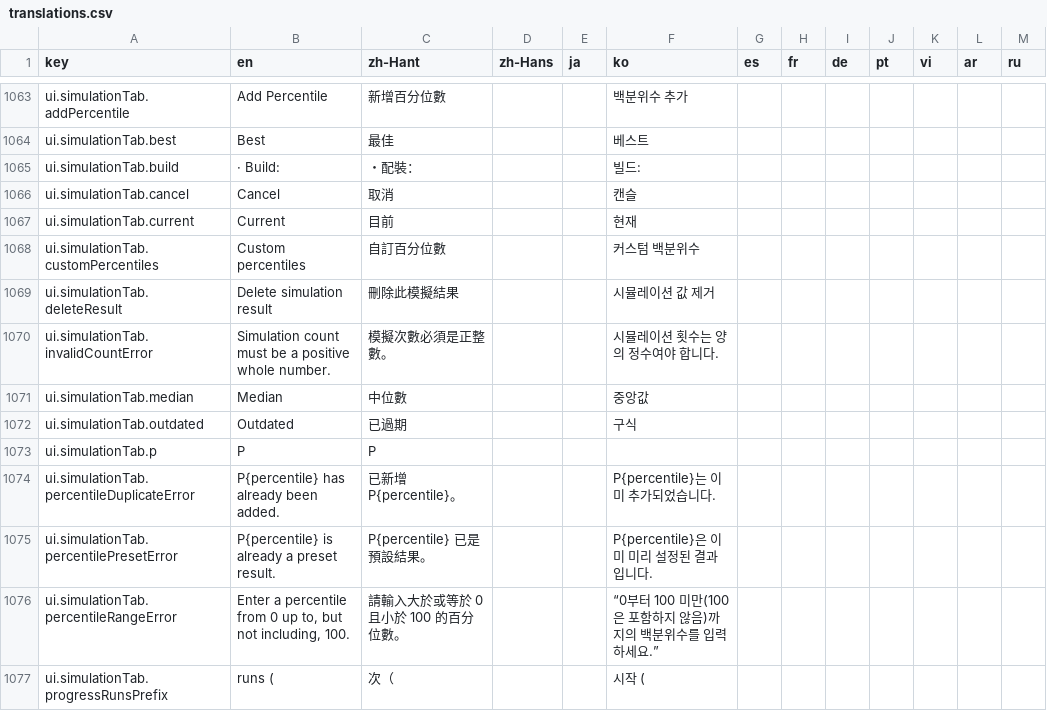
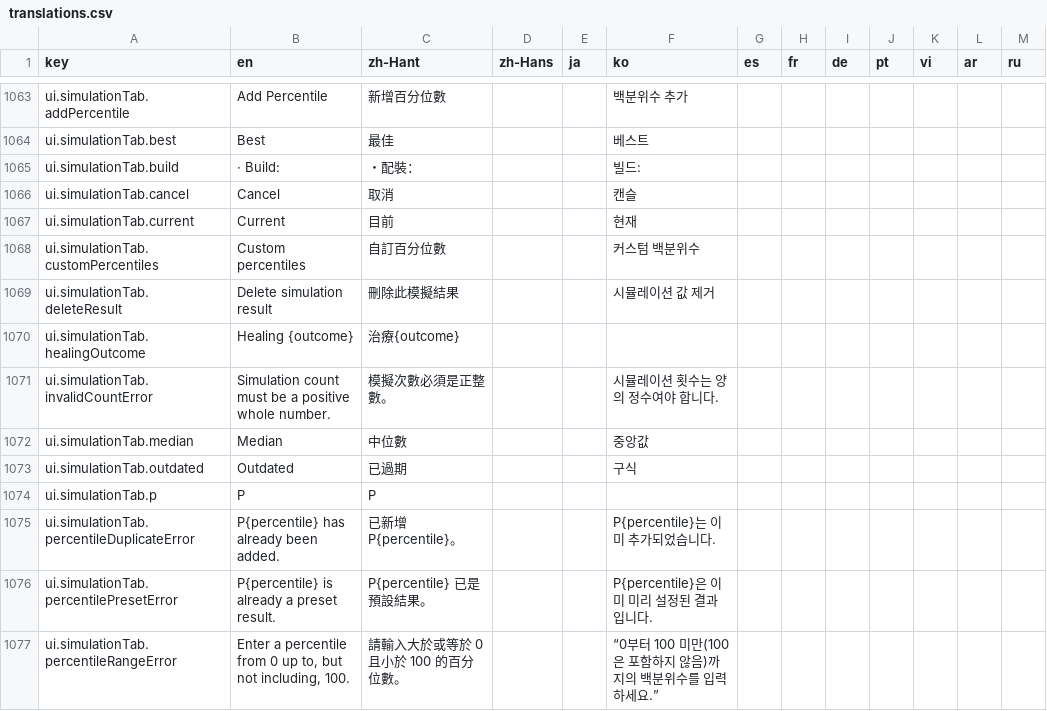
Before and after one commit to greydust/where-builds-meet, a CSV file: locales/translations.csv, drawn as a sheet; only a part is shown, gaps mark what is left out; the shorter side is filled out with more unchanged rows; the diff names each change by its address in the sheet, - before the commit and + after, or states it on an @@ line.

Commit message:
Expand Deluge simulation reporting and Qi timing
Expose healing outcomes in simulations and align every Deluge preset with the shared 50-second Qi-break model.

```diff
--- a/locales/translations.csv
+++ b/locales/translations.csv
+row 1070: ui.simulationTab.healingOutcome | Healing {outcome} | 治療{outcome}
```
Also changed, not shown: 13 other files.
